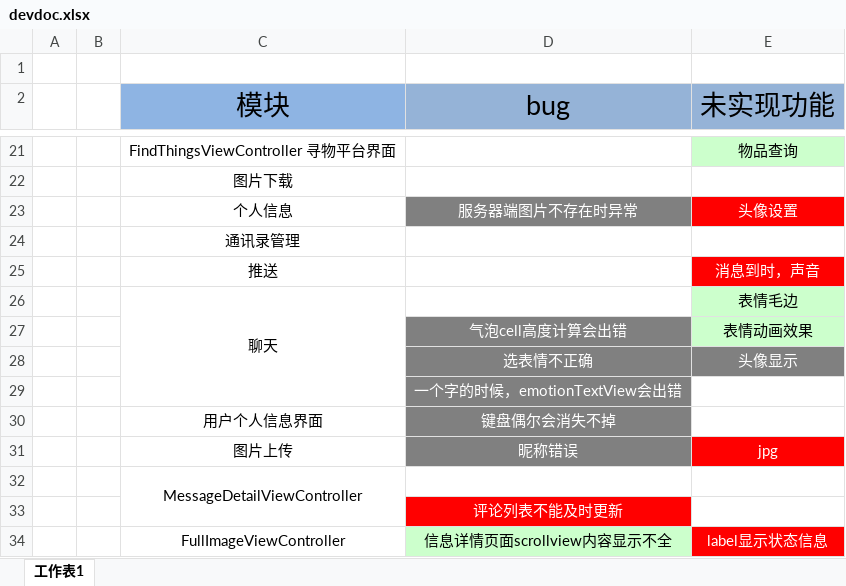
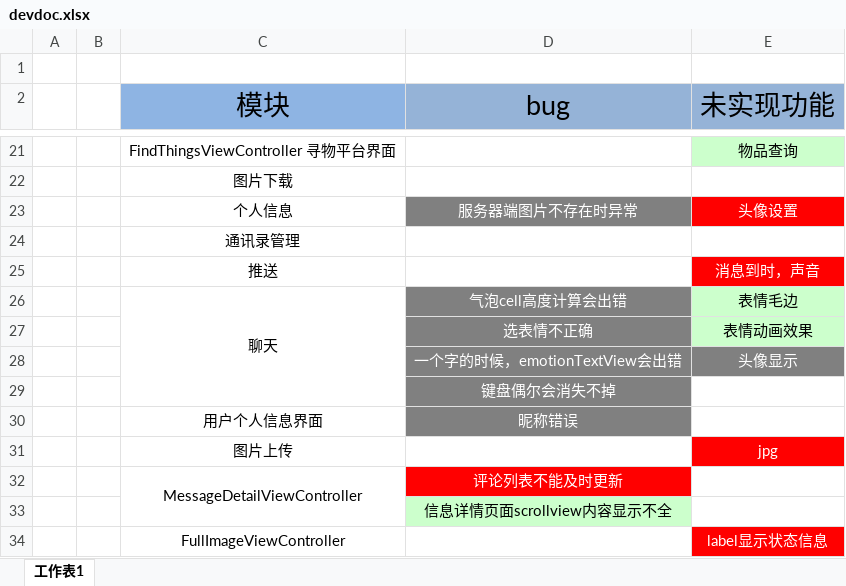
Before and after one commit to cen5bin/HITRen, an Excel workbook: devdoc.xlsx, sheet 工作表1, drawn as a sheet; only a part is shown, gaps mark what is left out; values as stored, in another font and other column widths than the file's, no borders; the diff names each change by its address in the sheet, - before the commit and + after, or states it on an @@ line.

```diff
--- a/devdoc.xlsx (sheet 工作表1)
+++ b/devdoc.xlsx (sheet 工作表1)
-D26 (bug): (empty)
+D26 (bug): 气泡cell高度计算会出错
-D26 fill: none
+D26 fill: #808080
-D27 (bug): 气泡cell高度计算会出错
+D27 (bug): 选表情不正确
-D28 (bug): 选表情不正确
+D28 (bug): 一个字的时候，emotionTextView会出错
-D29 (bug): 一个字的时候，emotionTextView会出错
+D29 (bug): 键盘偶尔会消失不掉
-D30 (bug): 键盘偶尔会消失不掉
+D30 (bug): 昵称错误
-D31 (bug): 昵称错误
+D31 (bug): (empty)
-D31 fill: #808080
+D31 fill: none
-D32 (bug): (empty)
+D32 (bug): 评论列表不能及时更新
-D32 fill: none
+D32 fill: #FF0000
-D33 (bug): 评论列表不能及时更新
+D33 (bug): 信息详情页面scrollview内容显示不全
@@ D33 fill: #FF0000 → #CCFFCC, text colour: #FFFFFF → black @@
-D34 (bug): 信息详情页面scrollview内容显示不全
+D34 (bug): (empty)
-D34 fill: #CCFFCC
+D34 fill: none
```
Also changed, not shown: 12 other files.
